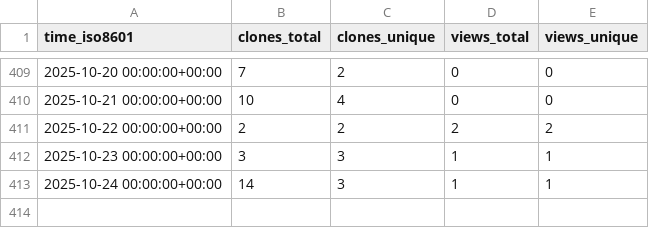
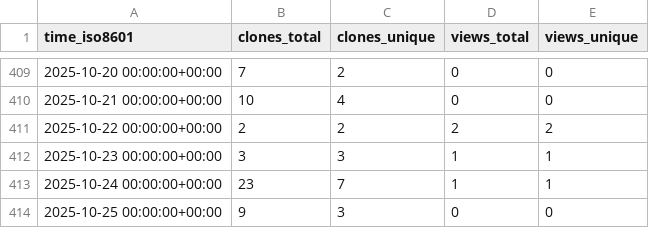
Before and after one commit to grp-bork/spire, a CSV file: grp-bork/spire/ghrs-data/views_clones_aggregate.csv, drawn as a sheet; only a part is shown, gaps mark what is left out.

```diff
--- a/grp-bork/spire/ghrs-data/views_clones_aggregate.csv
+++ b/grp-bork/spire/ghrs-data/views_clones_aggregate.csv
@@ -412,2 +412,3 @@ time_iso8601,clones_total,clones_unique,views_total,views_unique
 2025-10-23 00:00:00+00:00,3,3,1,1
-2025-10-24 00:00:00+00:00,14,3,1,1
+2025-10-24 00:00:00+00:00,23,7,1,1
+2025-10-25 00:00:00+00:00,9,3,0,0
```
Also changed, not shown: 1 other file.
